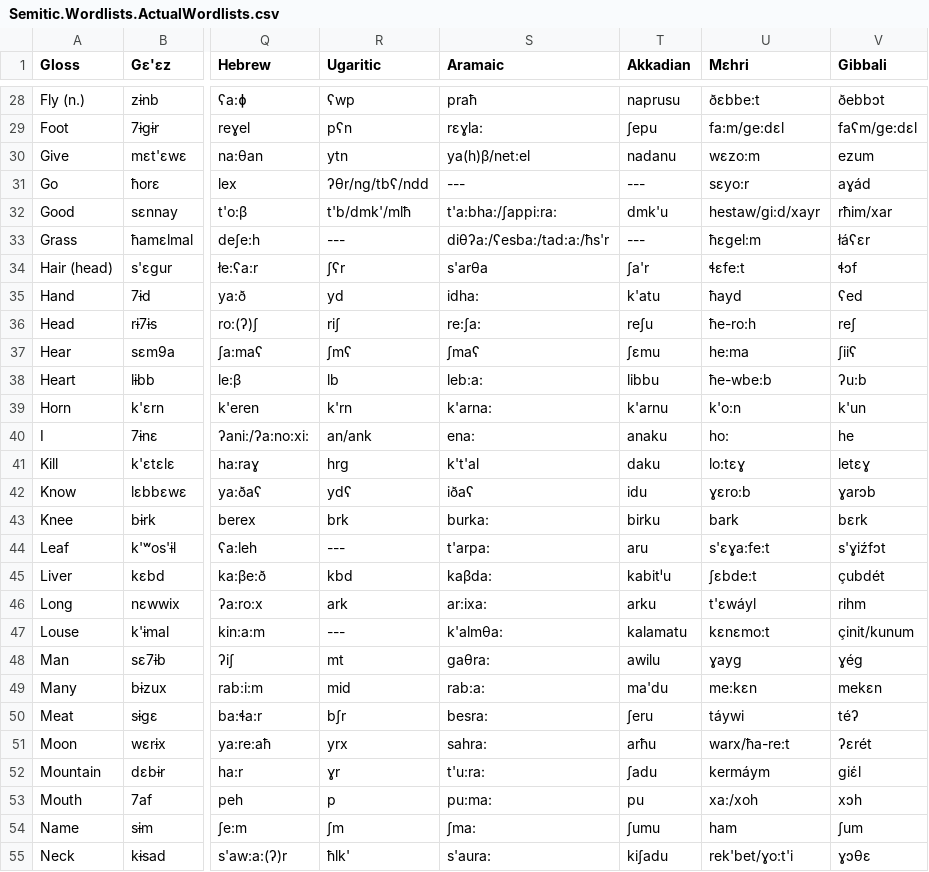
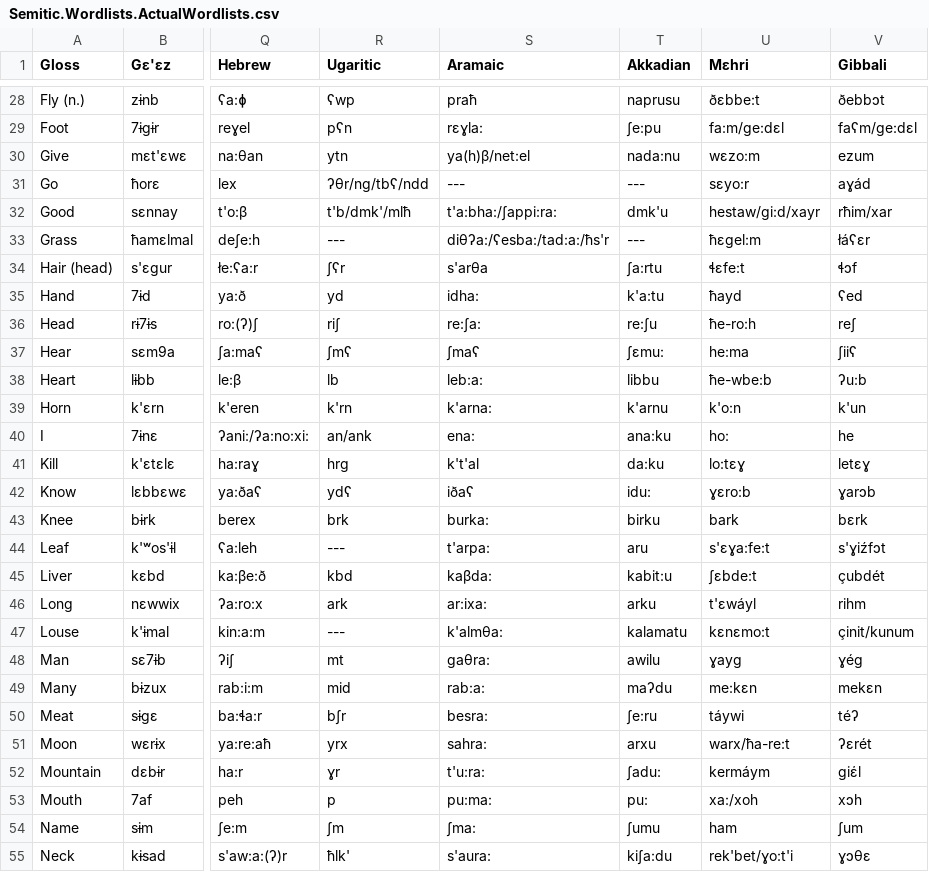
Before and after one commit to lexibank/kitchensemitic, a CSV file: raw/Semitic.Wordlists.ActualWordlists.csv, drawn as a sheet; only a part is shown, gaps mark what is left out; the diff covers the shown part only; the diff names each change by its address in the sheet, - before the commit and + after, or states it on an @@ line.

Commit message:
Akkadian

```diff
--- a/raw/Semitic.Wordlists.ActualWordlists.csv
+++ b/raw/Semitic.Wordlists.ActualWordlists.csv
-T29 (Akkadian): ʃepu
+T29 (Akkadian): ʃe:pu
-T30 (Akkadian): nadanu
+T30 (Akkadian): nada:nu
-T34 (Akkadian): ʃa'r
+T34 (Akkadian): ʃa:rtu
-T35 (Akkadian): k'atu
+T35 (Akkadian): k'a:tu
-T36 (Akkadian): reʃu
+T36 (Akkadian): re:ʃu
-T37 (Akkadian): ʃɛmu
+T37 (Akkadian): ʃɛmu:
-T40 (Akkadian): anaku
+T40 (Akkadian): ana:ku
-T41 (Akkadian): daku
+T41 (Akkadian): da:ku
-T42 (Akkadian): idu
+T42 (Akkadian): idu:
-T45 (Akkadian): kabitˡu
+T45 (Akkadian): kabit:u
-T49 (Akkadian): ma'du
+T49 (Akkadian): maʔdu
-T50 (Akkadian): ʃeru
+T50 (Akkadian): ʃe:ru
-T51 (Akkadian): arħu
+T51 (Akkadian): arxu
-T52 (Akkadian): ʃadu
+T52 (Akkadian): ʃadu:
-T53 (Akkadian): pu
+T53 (Akkadian): pu:
-T55 (Akkadian): kiʃadu
+T55 (Akkadian): kiʃa:du
```
Also changed, not shown: 44 edited cells elsewhere in this file, 1 other file.
